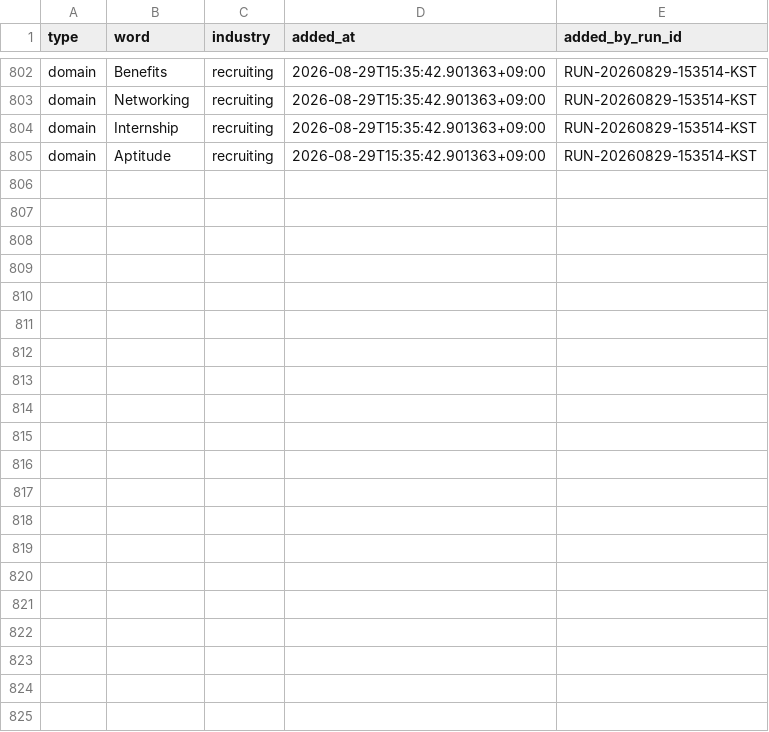
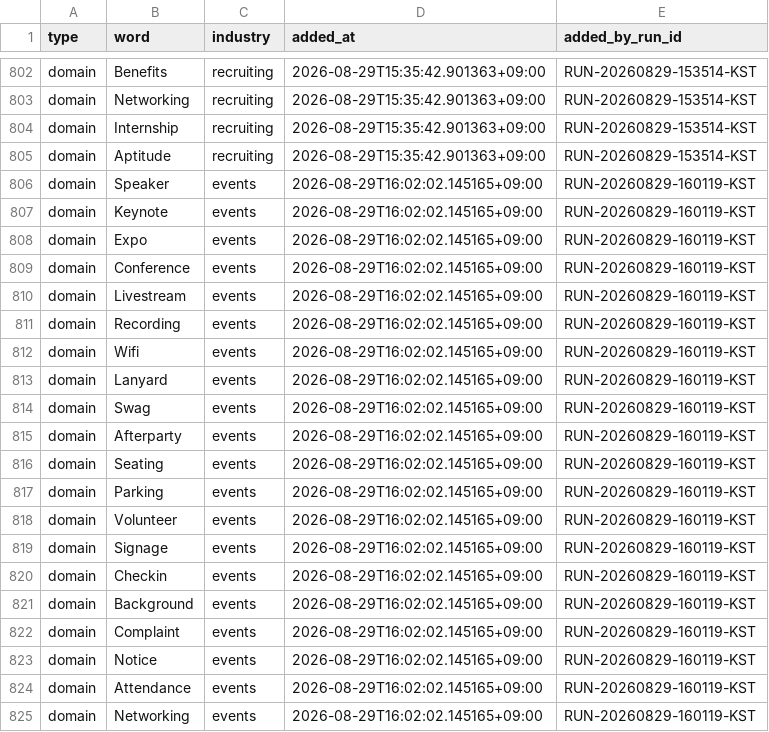
Before and after one commit to h0912w/SAAS_WORDS_TWO_claude_code_project_v2.4, a CSV file: config/word_bank_expansions.csv, drawn as a sheet; only a part is shown, gaps mark what is left out; the diff names each change by its address in the sheet, - before the commit and + after, or states it on an @@ line.

Commit message:
chore: word pipeline checkpoint for RUN-20260829-160119-KST

```diff
--- a/config/word_bank_expansions.csv
+++ b/config/word_bank_expansions.csv
+row 806: domain | Speaker | events | 2026-08-29T16:02:02.145165+09:00 | RUN-20260829-160119-KST
+row 807: domain | Keynote | events | 2026-08-29T16:02:02.145165+09:00 | RUN-20260829-160119-KST
+row 808: domain | Expo | events | 2026-08-29T16:02:02.145165+09:00 | RUN-20260829-160119-KST
+row 809: domain | Conference | events | 2026-08-29T16:02:02.145165+09:00 | RUN-20260829-160119-KST
+row 810: domain | Livestream | events | 2026-08-29T16:02:02.145165+09:00 | RUN-20260829-160119-KST
+row 811: domain | Recording | events | 2026-08-29T16:02:02.145165+09:00 | RUN-20260829-160119-KST
+row 812: domain | Wifi | events | 2026-08-29T16:02:02.145165+09:00 | RUN-20260829-160119-KST
+row 813: domain | Lanyard | events | 2026-08-29T16:02:02.145165+09:00 | RUN-20260829-160119-KST
+row 814: domain | Swag | events | 2026-08-29T16:02:02.145165+09:00 | RUN-20260829-160119-KST
+row 815: domain | Afterparty | events | 2026-08-29T16:02:02.145165+09:00 | RUN-20260829-160119-KST
+row 816: domain | Seating | events | 2026-08-29T16:02:02.145165+09:00 | RUN-20260829-160119-KST
+row 817: domain | Parking | events | 2026-08-29T16:02:02.145165+09:00 | RUN-20260829-160119-KST
+row 818: domain | Volunteer | events | 2026-08-29T16:02:02.145165+09:00 | RUN-20260829-160119-KST
+row 819: domain | Signage | events | 2026-08-29T16:02:02.145165+09:00 | RUN-20260829-160119-KST
+row 820: domain | Checkin | events | 2026-08-29T16:02:02.145165+09:00 | RUN-20260829-160119-KST
+row 821: domain | Background | events | 2026-08-29T16:02:02.145165+09:00 | RUN-20260829-160119-KST
+row 822: domain | Complaint | events | 2026-08-29T16:02:02.145165+09:00 | RUN-20260829-160119-KST
+row 823: domain | Notice | events | 2026-08-29T16:02:02.145165+09:00 | RUN-20260829-160119-KST
+row 824: domain | Attendance | events | 2026-08-29T16:02:02.145165+09:00 | RUN-20260829-160119-KST
+row 825: domain | Networking | events | 2026-08-29T16:02:02.145165+09:00 | RUN-20260829-160119-KST
```
Also changed, not shown: output/_pipeline/analysis/round_history.csv, 10 other files.
